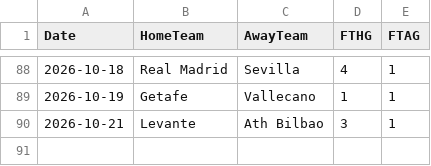
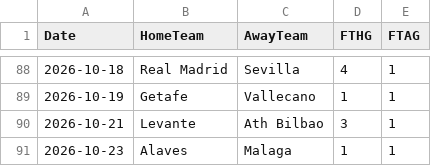
Before and after one commit to monstrekml/pronostics-app, a CSV file: data/foot/openfootball/la-liga_2627_resultats.csv, drawn as a sheet; only a part is shown, gaps mark what is left out.

```diff
--- a/data/foot/openfootball/la-liga_2627_resultats.csv
+++ b/data/foot/openfootball/la-liga_2627_resultats.csv
@@ -90 +90,2 @@ Date,HomeTeam,AwayTeam,FTHG,FTAG
 2026-10-21,Levante,Ath Bilbao,3,1
+2026-10-23,Alaves,Malaga,1,1
```
Also changed, not shown: data/cotes/cotes.csv, data/foot/openfootball/ligue-1_2627_resultats.csv, 3 other files.
